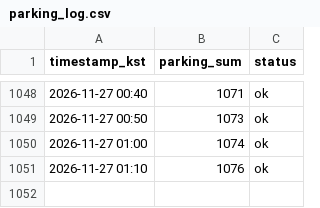
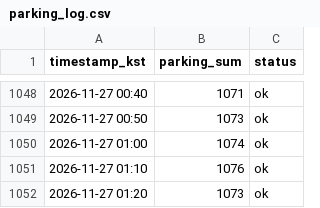
Before and after one commit to SoohoP/olpark-now, a CSV file: data/parking_log.csv, drawn as a sheet; only a part is shown, gaps mark what is left out; the diff names each change by its address in the sheet, - before the commit and + after, or states it on an @@ line.

Commit message:
data: parking 2026-11-27 01:20

```diff
--- a/data/parking_log.csv
+++ b/data/parking_log.csv
+row 1052: 2026-11-27 01:20 | 1073 | ok
```
